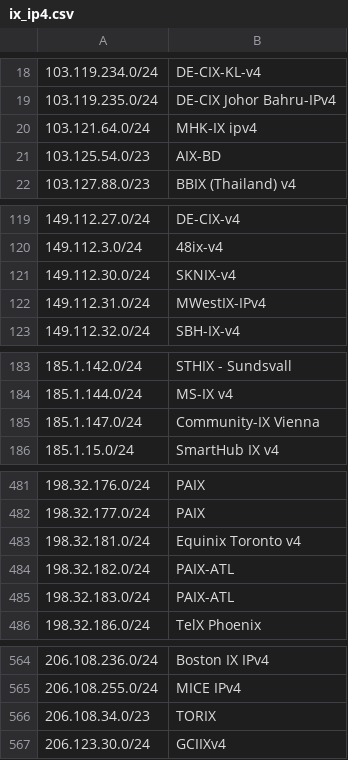
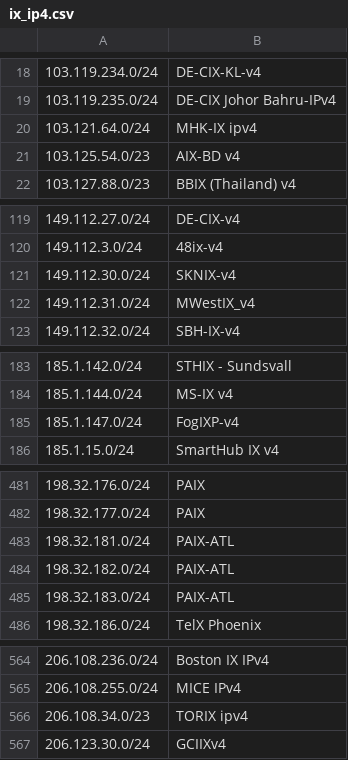
Before and after one commit to haensen/ix-networks, a CSV file: ix_ip4.csv, drawn as a sheet; only a part is shown, gaps mark what is left out; the diff covers the shown part only; the diff names each change by its address in the sheet, - before the commit and + after, or states it on an @@ line.

```diff
--- a/ix_ip4.csv
+++ b/ix_ip4.csv
-B21: AIX-BD
+B21: AIX-BD v4
-B122: MWestIX-IPv4
+B122: MWestIX_v4
-B185: Community-IX Vienna
+B185: FogIXP-v4
-B483: Equinix Toronto v4
+B483: PAIX-ATL
-B566: TORIX
+B566: TORIX ipv4
```
Also changed, not shown: 1 edited cell elsewhere in this file, ix_ip6.csv.
